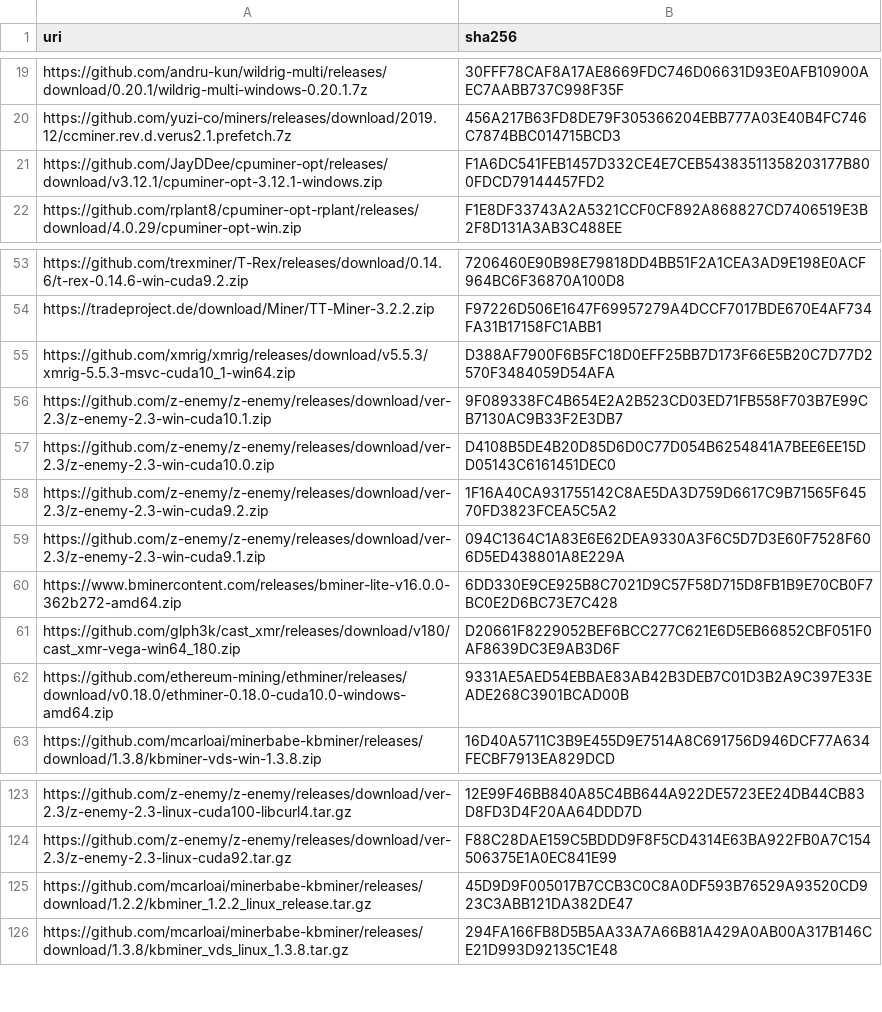
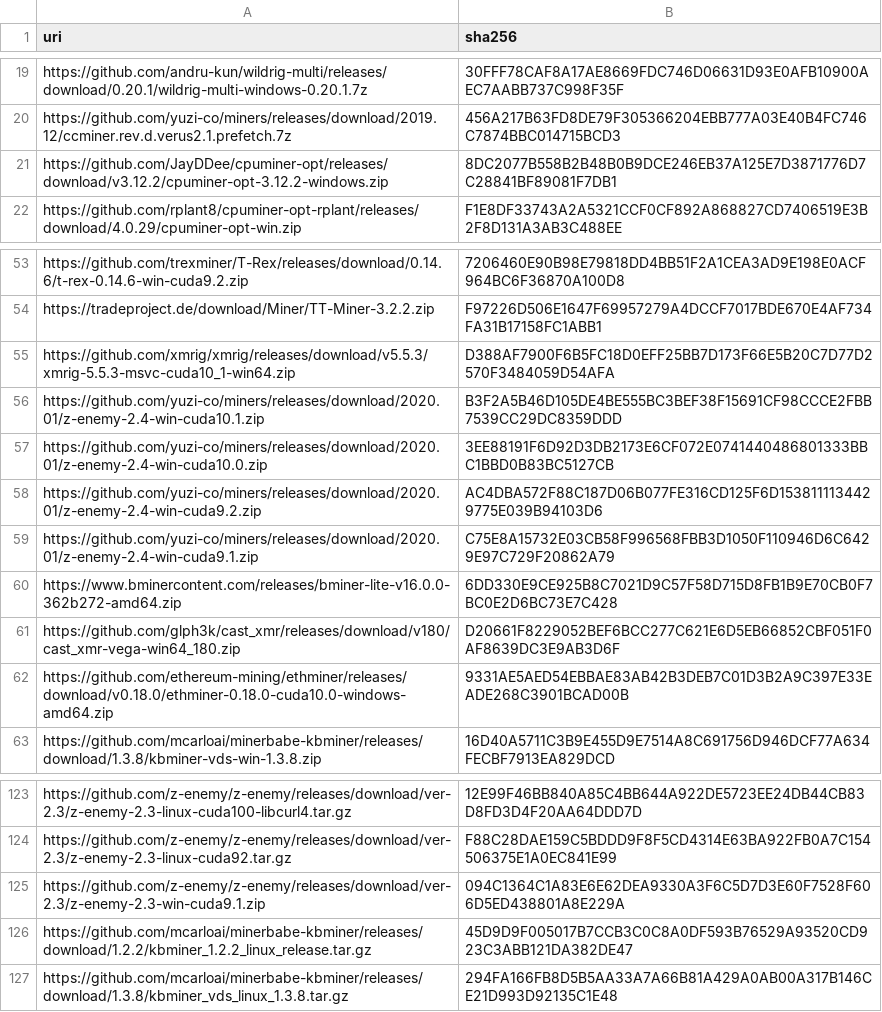
Before and after one commit to yuzi-co/Forager, a CSV file: Data/sha256.csv, drawn as a sheet; only a part is shown, gaps mark what is left out.

Commit message:
update hashes

```diff
--- a/Data/sha256.csv
+++ b/Data/sha256.csv
@@ -20,3 +20,3 @@
 "https://github.com/yuzi-co/miners/releases/download/2019.12/ccminer.rev.d.verus2.1.prefetch.7z","456A217B63FD8DE79F305366204EBB777A03E40B4FC746C7874BBC014715BCD3"
-"https://github.com/JayDDee/cpuminer-opt/releases/download/v3.12.1/cpuminer-opt-3.12.1-windows.zip","F1A6DC541FEB1457D332CE4E7CEB54383511358203177B800FDCD79144457FD2"
+"https://github.com/JayDDee/cpuminer-opt/releases/download/v3.12.2/cpuminer-opt-3.12.2-windows.zip","8DC2077B558B2B48B0B9DCE246EB37A125E7D3871776D7C28841BF89081F7DB1"
 "https://github.com/rplant8/cpuminer-opt-rplant/releases/download/4.0.29/cpuminer-opt-win.zip","F1E8DF33743A2A5321CCF0CF892A868827CD7406519E3B2F8D131A3AB3C488EE"
@@ -55,6 +55,6 @@
 "https://github.com/xmrig/xmrig/releases/download/v5.5.3/xmrig-5.5.3-msvc-cuda10_1-win64.zip","D388AF7900F6B5FC18D0EFF25BB7D173F66E5B20C7D77D2570F3484059D54AFA"
-"https://github.com/z-enemy/z-enemy/releases/download/ver-2.3/z-enemy-2.3-win-cuda10.1.zip","9F089338FC4B654E2A2B523CD03ED71FB558F703B7E99CB7130AC9B33F2E3DB7"
-"https://github.com/z-enemy/z-enemy/releases/download/ver-2.3/z-enemy-2.3-win-cuda10.0.zip","D4108B5DE4B20D85D6D0C77D054B6254841A7BEE6EE15DD05143C6161451DEC0"
-"https://github.com/z-enemy/z-enemy/releases/download/ver-2.3/z-enemy-2.3-win-cuda9.2.zip","1F16A40CA931755142C8AE5DA3D759D6617C9B71565F64570FD3823FCEA5C5A2"
-"https://github.com/z-enemy/z-enemy/releases/download/ver-2.3/z-enemy-2.3-win-cuda9.1.zip","094C1364C1A83E6E62DEA9330A3F6C5D7D3E60F7528F606D5ED438801A8E229A"
+"https://github.com/yuzi-co/miners/releases/download/2020.01/z-enemy-2.4-win-cuda10.1.zip","B3F2A5B46D105DE4BE555BC3BEF38F15691CF98CCCE2FBB7539CC29DC8359DDD"
+"https://github.com/yuzi-co/miners/releases/download/2020.01/z-enemy-2.4-win-cuda10.0.zip","3EE88191F6D92D3DB2173E6CF072E0741440486801333BBC1BBD0B83BC5127CB"
+"https://github.com/yuzi-co/miners/releases/download/2020.01/z-enemy-2.4-win-cuda9.2.zip","AC4DBA572F88C187D06B077FE316CD125F6D1538111134429775E039B94103D6"
+"https://github.com/yuzi-co/miners/releases/download/2020.01/z-enemy-2.4-win-cuda9.1.zip","C75E8A15732E03CB58F996568FBB3D1050F110946D6C6429E97C729F20862A79"
 "https://www.bminercontent.com/releases/bminer-lite-v16.0.0-362b272-amd64.zip","6DD330E9CE925B8C7021D9C57F58D715D8FB1B9E70CB0F7BC0E2D6BC73E7C428"
@@ -124,2 +124,3 @@
 "https://github.com/z-enemy/z-enemy/releases/download/ver-2.3/z-enemy-2.3-linux-cuda92.tar.gz","F88C28DAE159C5BDDD9F8F5CD4314E63BA922FB0A7C154506375E1A0EC841E99"
+"https://github.com/z-enemy/z-enemy/releases/download/ver-2.3/z-enemy-2.3-win-cuda9.1.zip","094C1364C1A83E6E62DEA9330A3F6C5D7D3E60F7528F606D5ED438801A8E229A"
 "https://github.com/mcarloai/minerbabe-kbminer/releases/download/1.2.2/kbminer_1.2.2_linux_release.tar.gz","45D9D9F005017B7CCB3C0C8A0DF593B76529A93520CD923C3ABB121DA382DE47"
```
